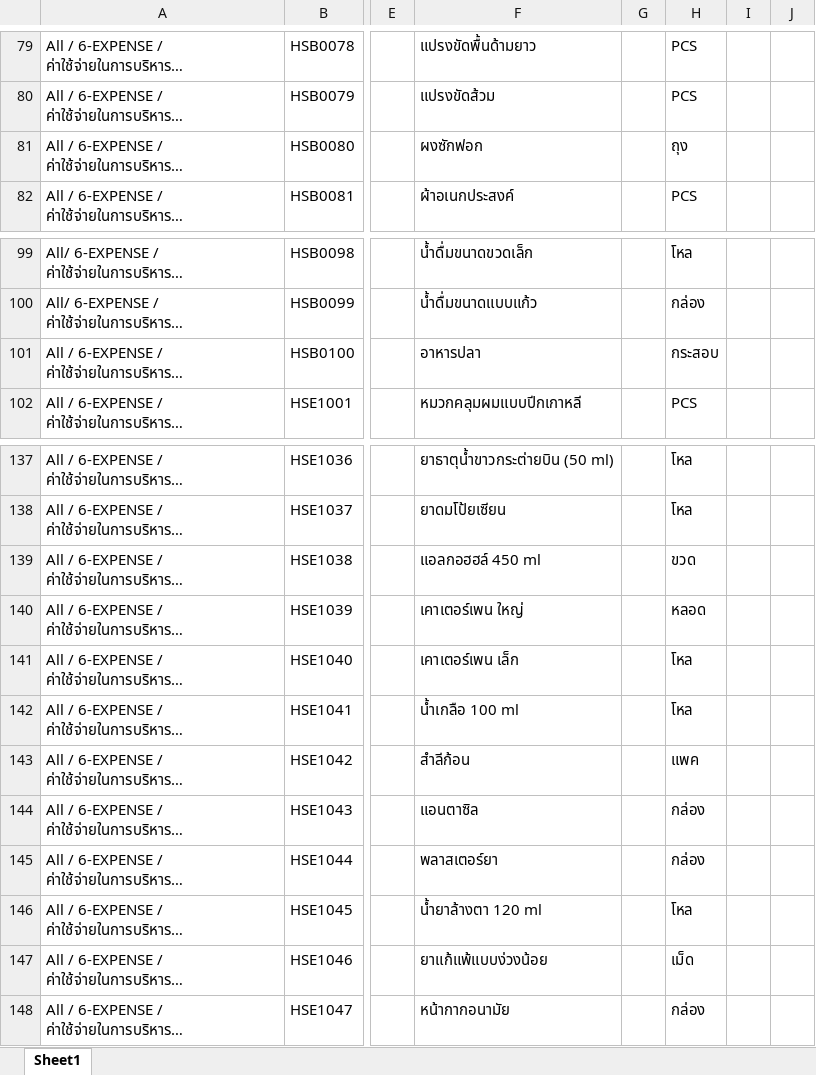
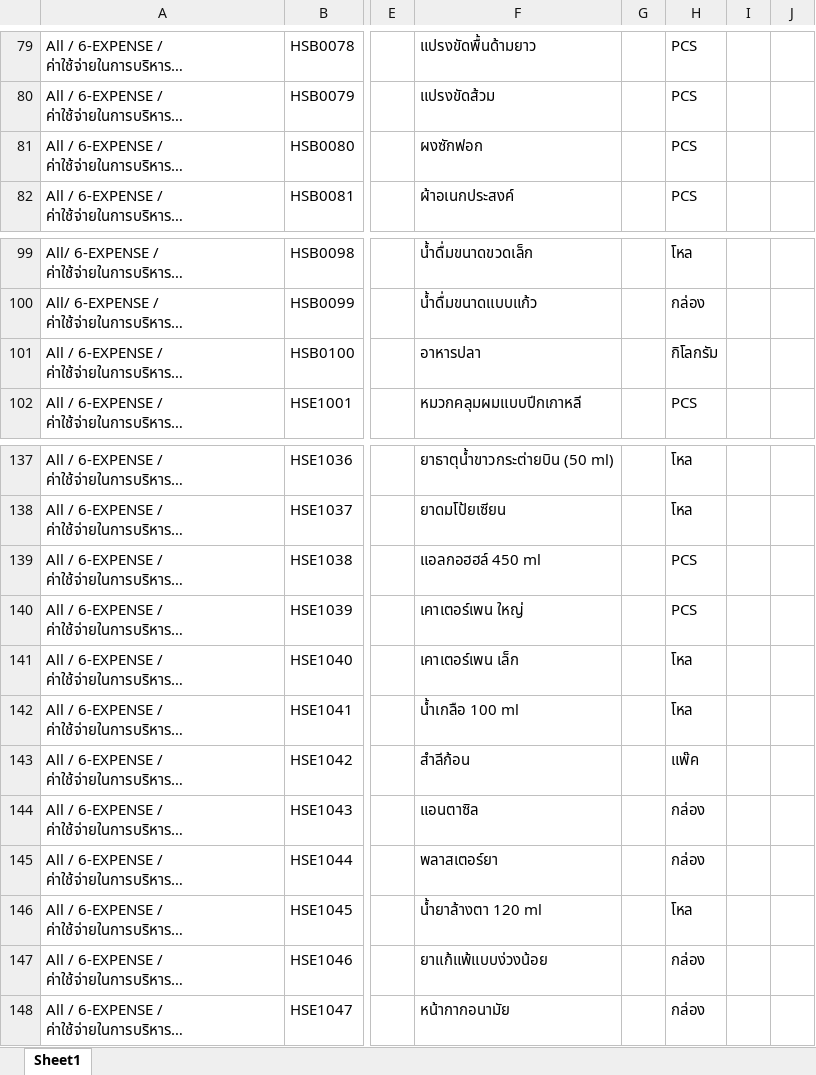
Before and after one commit to apcball/Project1, an Excel workbook: Data_file/import_product_expens.xlsx, sheet Sheet1, drawn as a sheet; only a part is shown, gaps mark what is left out; long unchanged cells end in …; values as stored, in another font and other column widths than the file's, no borders; the diff names each change by its address in the sheet, - before the commit and + after, or states it on an @@ line.

```diff
--- a/Data_file/import_product_expens.xlsx (sheet Sheet1)
+++ b/Data_file/import_product_expens.xlsx (sheet Sheet1)
-H81: ถุง
+H81: PCS
-H101: กระสอบ
+H101: กิโลกรัม
-H139: ขวด
+H139: PCS
-H140: หลอด
+H140: PCS
-H143: แพค
+H143: แพ๊ค
-H147: เม็ด
+H147: กล่อง
```
Also changed, not shown: Data_file/import_product_จ้างผลิต.xlsx, 5 other files.
